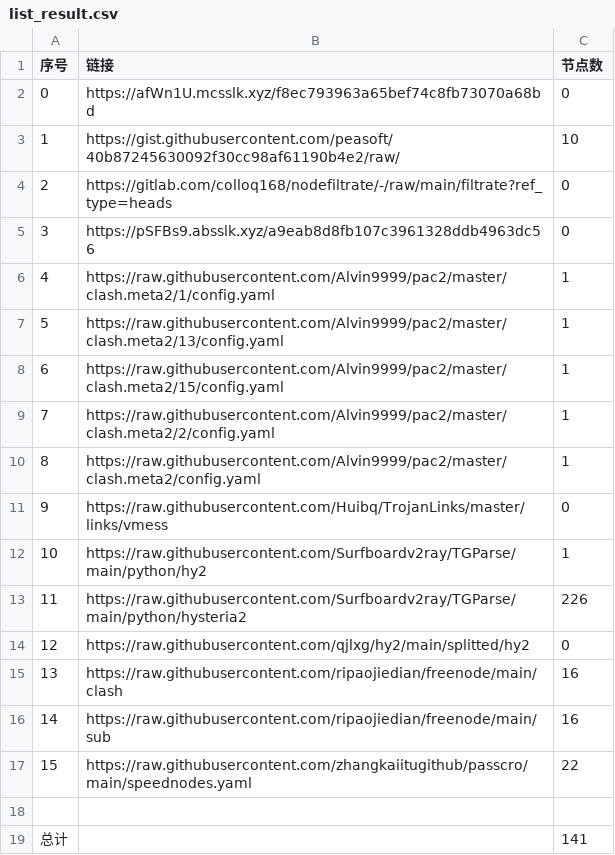
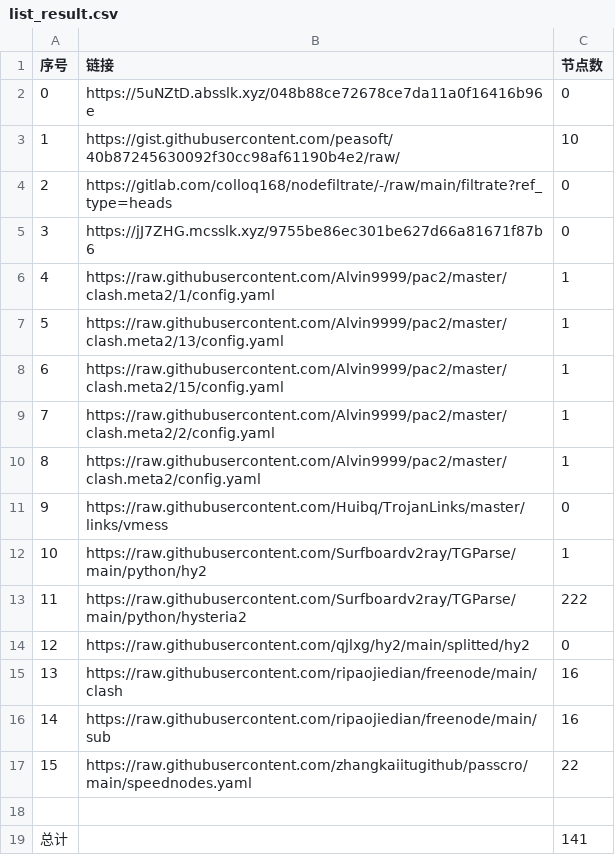
Before and after one commit to peasoft/NoMoreWalls, a CSV file: list_result.csv, drawn as a sheet.

```diff
--- a/list_result.csv
+++ b/list_result.csv
@@ -1,6 +1,6 @@
 序号,链接,节点数
-0,https://afWn1U.mcsslk.xyz/f8ec793963a65bef74c8fb73070a68bd,0
+0,https://5uNZtD.absslk.xyz/048b88ce72678ce7da11a0f16416b96e,0
 1,https://gist.githubusercontent.com/peasoft/40b87245630092f30cc98af61190b4e2/raw/,10
 2,https://gitlab.com/colloq168/nodefiltrate/-/raw/main/filtrate?ref_type=heads,0
-3,https://pSFBs9.absslk.xyz/a9eab8d8fb107c3961328ddb4963dc56,0
+3,https://jJ7ZHG.mcsslk.xyz/9755be86ec301be627d66a81671f87b6,0
 4,https://raw.githubusercontent.com/Alvin9999/pac2/master/clash.meta2/1/config.yaml,1
@@ -12,3 +12,3 @@
 10,https://raw.githubusercontent.com/Surfboardv2ray/TGParse/main/python/hy2,1
-11,https://raw.githubusercontent.com/Surfboardv2ray/TGParse/main/python/hysteria2,226
+11,https://raw.githubusercontent.com/Surfboardv2ray/TGParse/main/python/hysteria2,222
 12,https://raw.githubusercontent.com/qjlxg/hy2/main/splitted/hy2,0
```
Also changed, not shown: 6 other files.
